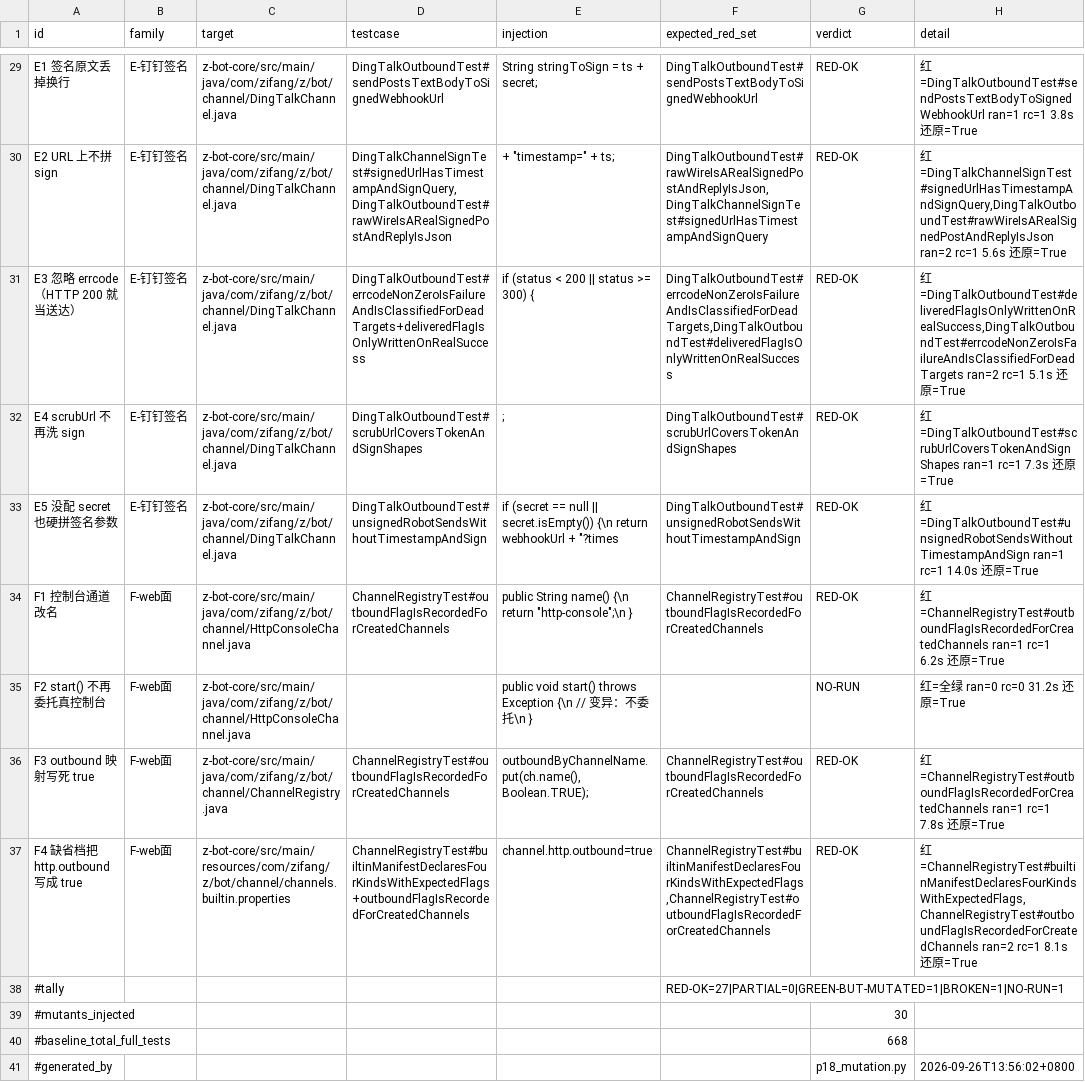
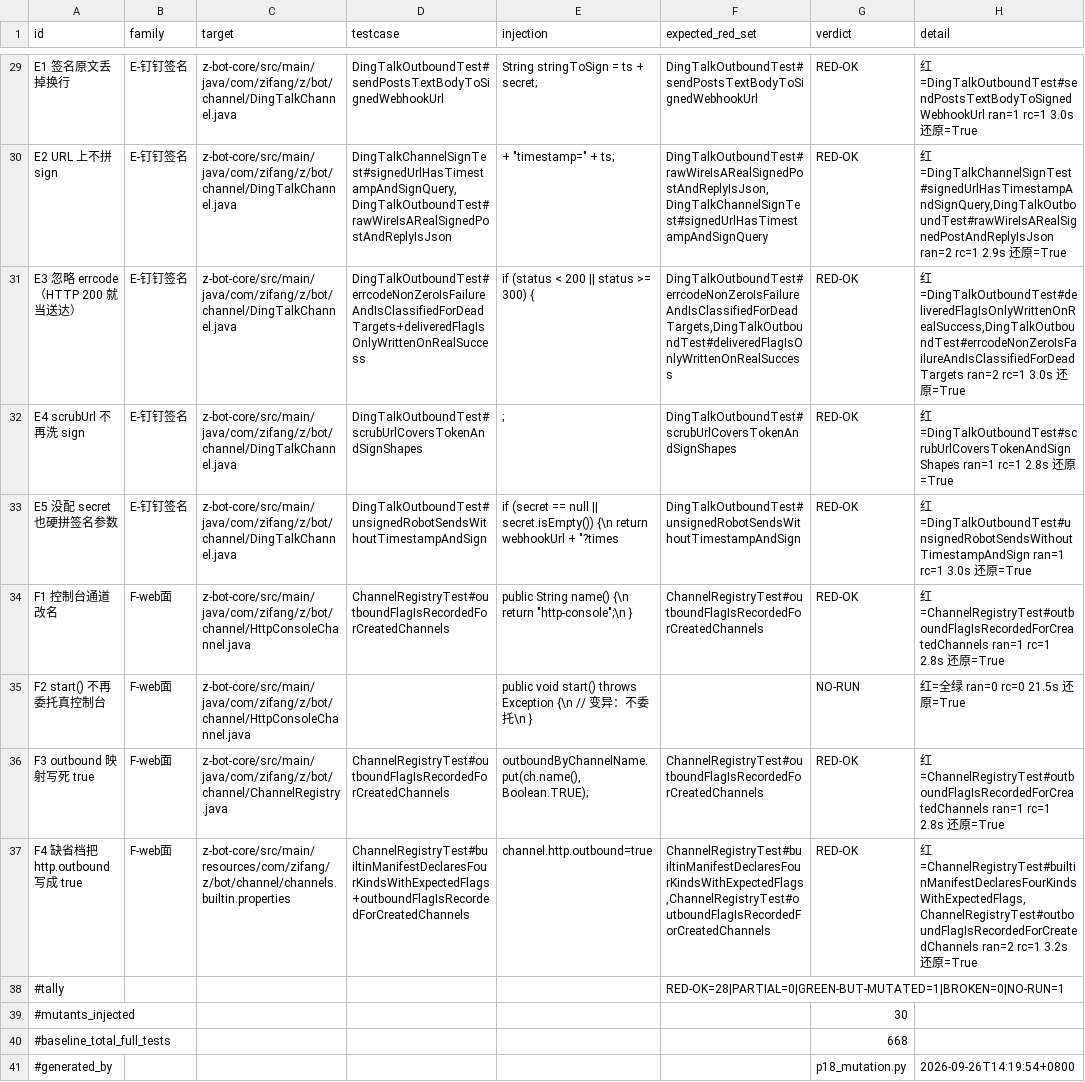
Before and after one commit to z-opc-foundation/z-bot, a TSV file: _doc/acceptance/p18/LEDGER.tsv, drawn as a sheet; only a part is shown, gaps mark what is left out; the diff covers the shown part only; the diff names each change by its address in the sheet, - before the commit and + after, or states it on an @@ line.

```diff
--- a/_doc/acceptance/p18/LEDGER.tsv
+++ b/_doc/acceptance/p18/LEDGER.tsv
-H29 (detail): …ran=1 rc=1 3.8s 还原…
+H29 (detail): …ran=1 rc=1 3.0s 还原…
-H30 (detail): …ran=2 rc=1 5.6s 还原…
+H30 (detail): …ran=2 rc=1 2.9s 还原…
-H31 (detail): …ran=2 rc=1 5.1s 还原…
+H31 (detail): …ran=2 rc=1 3.0s 还原…
-H32 (detail): …ran=1 rc=1 7.3s 还原…
+H32 (detail): …ran=1 rc=1 2.8s 还原…
-H33 (detail): …ran=1 rc=1 14.0s 还原…
+H33 (detail): …ran=1 rc=1 3.0s 还原…
-H34 (detail): …ran=1 rc=1 6.2s 还原…
+H34 (detail): …ran=1 rc=1 2.8s 还原…
-H35 (detail): 红=全绿 ran=0 rc=0 31.2s 还原=True
+H35 (detail): 红=全绿 ran=0 rc=0 21.5s 还原=True
-H36 (detail): …ran=1 rc=1 7.8s 还原…
+H36 (detail): …ran=1 rc=1 2.8s 还原…
-H37 (detail): …ran=2 rc=1 8.1s 还原…
+H37 (detail): …ran=2 rc=1 3.2s 还原…
-F38 (expected_red_set): RED-OK=27|PARTIAL=0|GREEN-BUT-MUTATED=1|BROKEN=1|NO-RUN=1
+F38 (expected_red_set): RED-OK=28|PARTIAL=0|GREEN-BUT-MUTATED=1|BROKEN=0|NO-RUN=1
-H41 (detail): 2026-09-26T13:56:02+0800
+H41 (detail): 2026-09-26T14:19:54+0800
```
Also changed, not shown: 29 edited cells elsewhere in this file, 1 other file.
